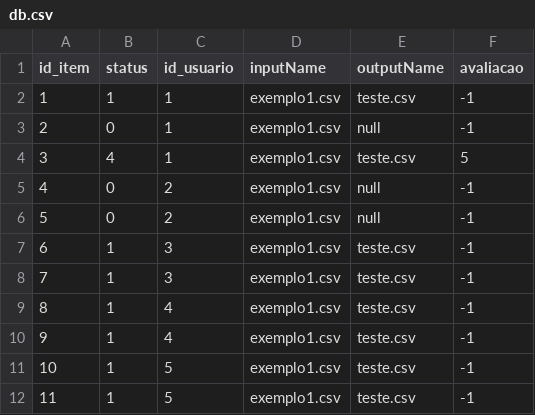
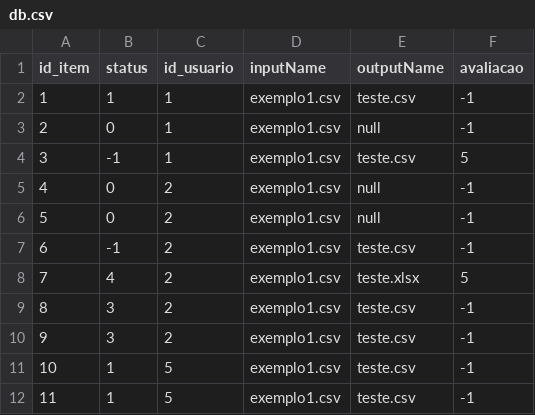
Before and after one commit to leonardoepg-mon/X-Sell, a CSV file: x-sell-app/server/data/status/db.csv, drawn as a sheet; only a part is shown; removed rows and columns are numbered as before the commit, all else as after; the diff covers the shown part only; the diff names each change by its address in the sheet, - before the commit and + after, or states it on an @@ line.

```diff
--- a/x-sell-app/server/data/status/db.csv
+++ b/x-sell-app/server/data/status/db.csv
-B4 (status): 4
+B4 (status): -1
-B7 (status): 1
+B7 (status): -1
-C7 (id_usuario): 3
+C7 (id_usuario): 2
-row 8: 7 | 1 | 3 | exemplo1.csv | teste.csv | -1
+row 8: 7 | 4 | 2 | exemplo1.csv | teste.xlsx | 5
-B9:B10 (status): 1
+B9:B10 (status): 3
-C9:C10 (id_usuario): 4
+C9:C10 (id_usuario): 2
```
Also changed, not shown: 19 removed rows and row numbers in column A elsewhere in this file, x-sell-app/server/data/users/sessionList.csv, 11 other files.
